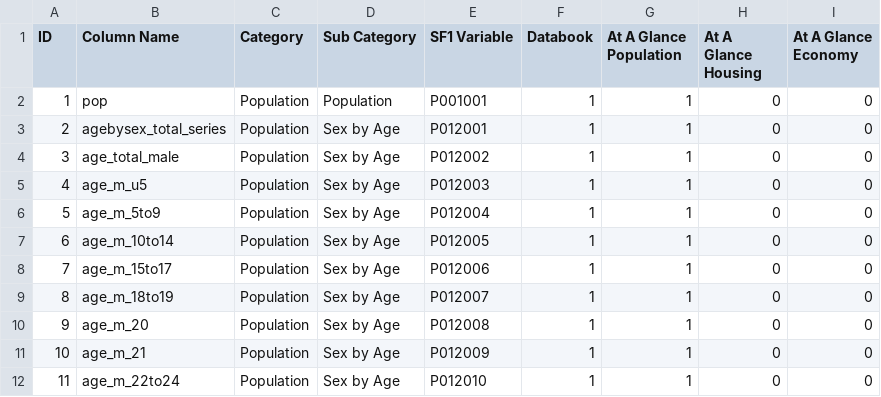
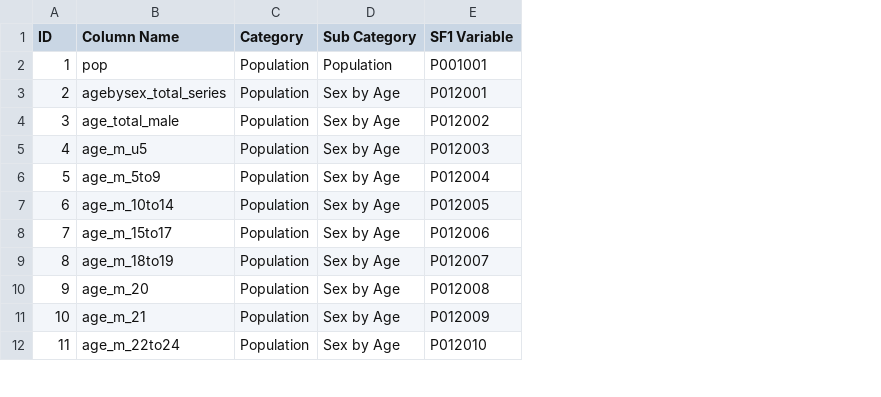
Before and after one commit to Greater-Nashville-Regional-Council/Regional-Planning, a CSV file: 1. Comprehensive Plans/data guides/DATA GUIDE SF1.csv, drawn as a sheet; only a part is shown; the diff names each change by its address in the sheet, - before the commit and + after, or states it on an @@ line.

```diff
--- a/1. Comprehensive Plans/data guides/DATA GUIDE SF1.csv
+++ b/1. Comprehensive Plans/data guides/DATA GUIDE SF1.csv
-column F (Databook), rows 2-12: all 1
-column G (At A Glance Population), rows 2-12: all 1
-column H (At A Glance Housing), rows 2-12: all 0
-column I (At A Glance Economy), rows 2-12: all 0
```
Also changed, not shown: 22 other files.
